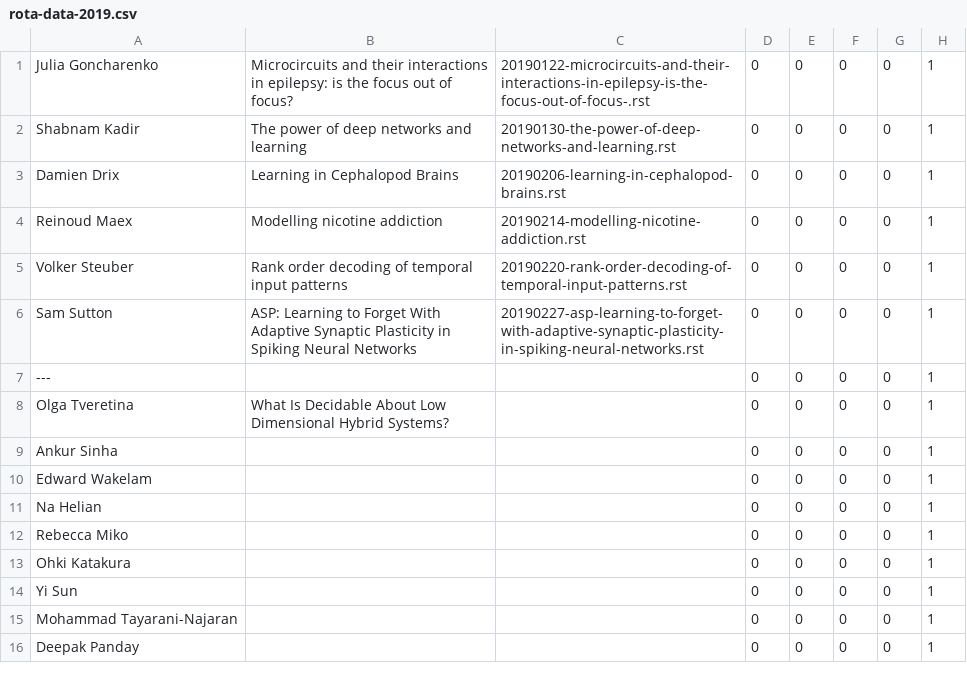
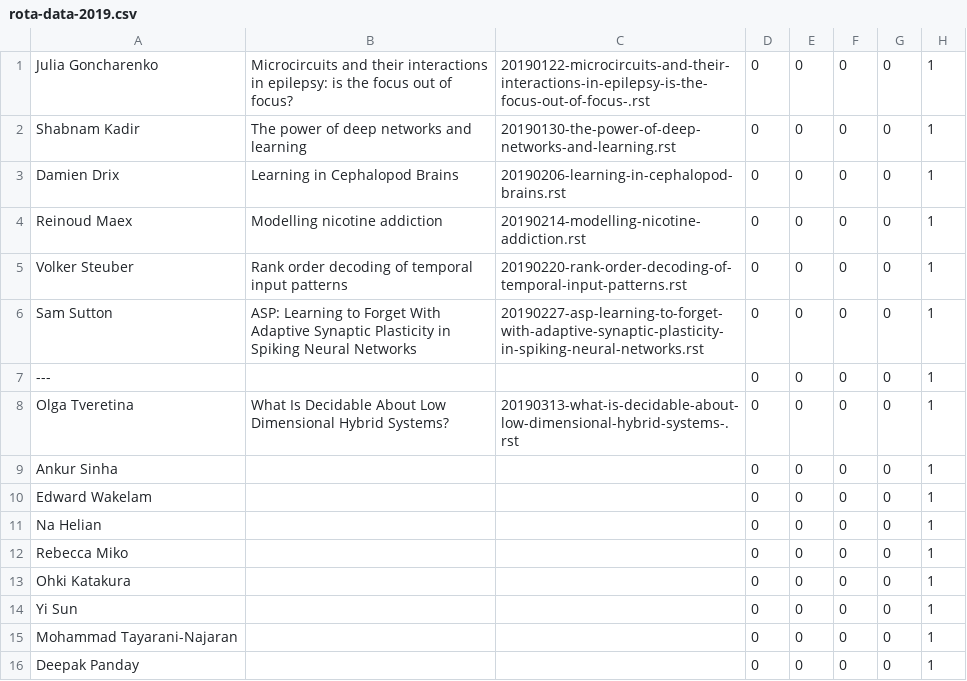
Before and after one commit to UHBiocomputation/UH-biocomputation-web, a CSV file: scripts/rota-data-2019.csv, drawn as a sheet.

```diff
--- a/scripts/rota-data-2019.csv
+++ b/scripts/rota-data-2019.csv
@@ -7,3 +7,3 @@ Sam Sutton,"ASP: Learning to Forget With Adaptive Synaptic Plasticity in Spiking
 ---,,,0,0,0,0,1
-Olga Tveretina,"What Is Decidable About Low Dimensional Hybrid Systems?",,0,0,0,0,1
+Olga Tveretina,"What Is Decidable About Low Dimensional Hybrid Systems?","20190313-what-is-decidable-about-low-dimensional-hybrid-systems-.rst",0,0,0,0,1
 Ankur Sinha,,,0,0,0,0,1
```
Also changed, not shown: 2 other files.
